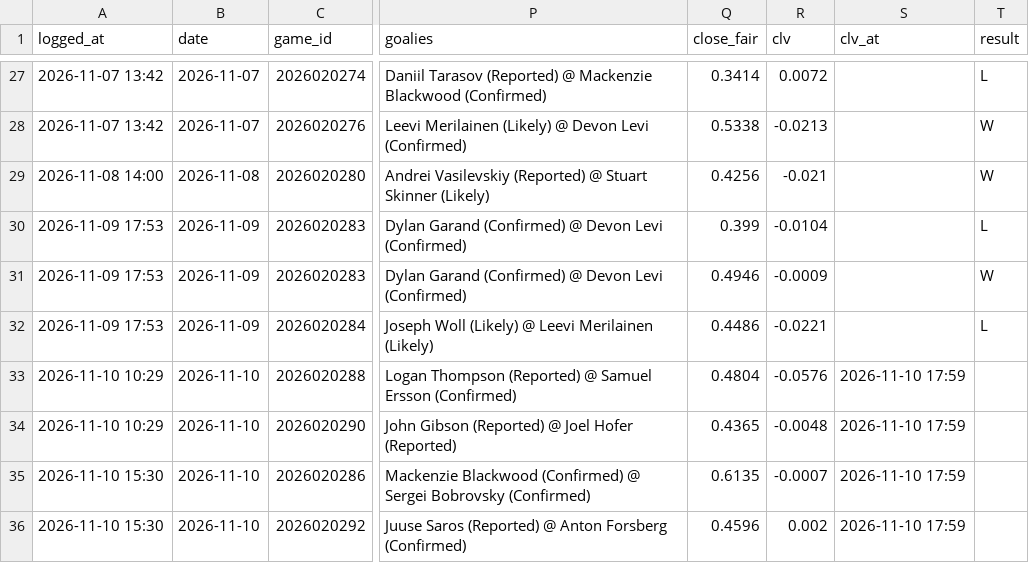
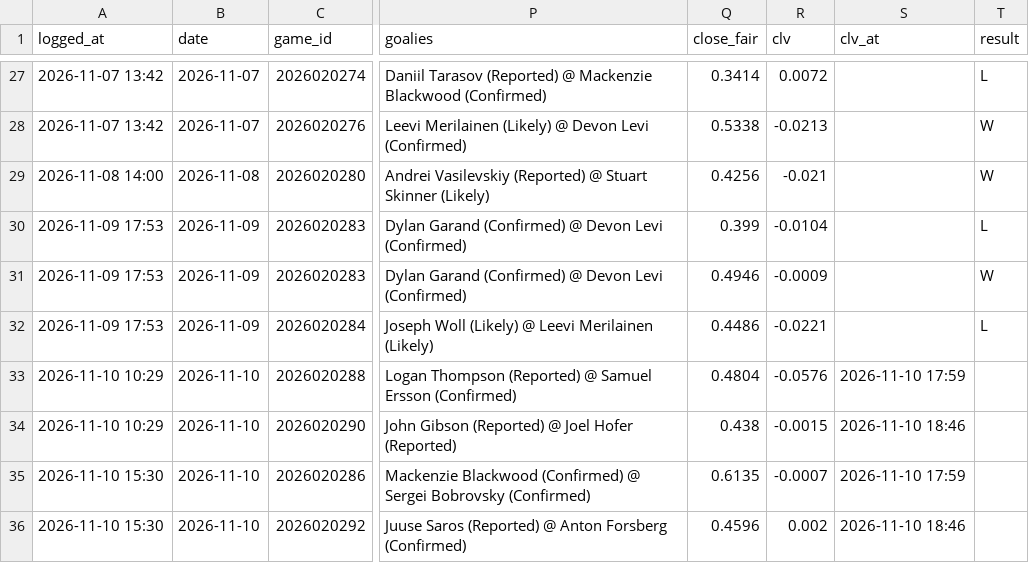
Before and after one commit to 88jackcarr/NHL-odds-betting, a CSV file: data/bets.csv, drawn as a sheet; only a part is shown, gaps mark what is left out; the diff names each change by its address in the sheet, - before the commit and + after, or states it on an @@ line.

```diff
--- a/data/bets.csv
+++ b/data/bets.csv
-Q34 (close_fair): 0.4365
+Q34 (close_fair): 0.438
-R34 (clv): -0.0048
+R34 (clv): -0.0015
-S34 (clv_at): 2026-11-10 17:59
+S34 (clv_at): 2026-11-10 18:46
-S36 (clv_at): 2026-11-10 17:59
+S36 (clv_at): 2026-11-10 18:46
```
Also changed, not shown: data/games.csv, data/predictions.csv, 1 other file.
